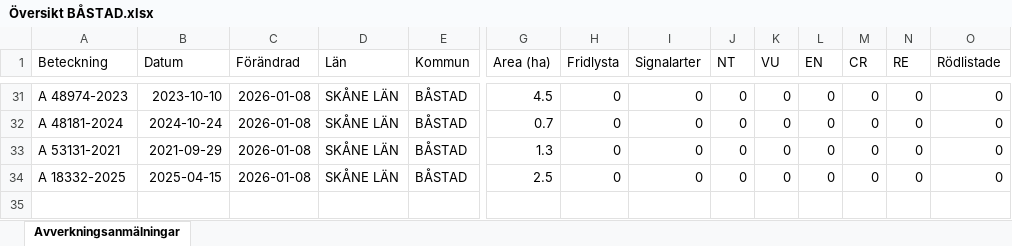
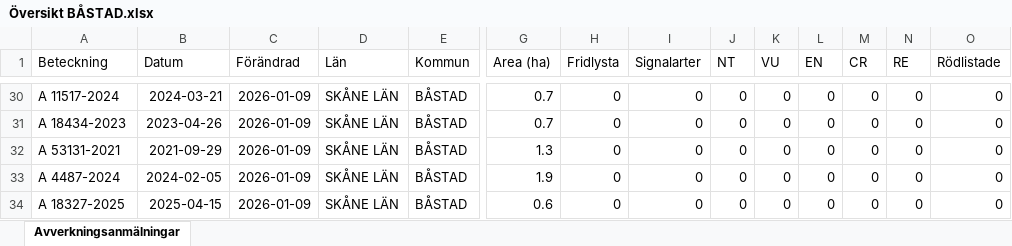
Before and after one commit to klasma/Logging_1278, an Excel workbook: Översikt BÅSTAD.xlsx, sheet Avverkningsanmälningar, drawn as a sheet; only a part is shown, gaps mark what is left out; values as stored, in another font and other column widths than the file's, no borders; addresses are those after the commit; rows hold the shown columns only; the diff covers the shown part only; the diff names each change by its address in the sheet, - before the commit and + after, or states it on an @@ line.

```diff
--- a/Översikt BÅSTAD.xlsx (sheet Avverkningsanmälningar)
+++ b/Översikt BÅSTAD.xlsx (sheet Avverkningsanmälningar)
-A30 (Beteckning): A 48974-2023
+A30 (Beteckning): A 11517-2024
-B30 (Datum): 2023-10-10
+B30 (Datum): 2024-03-21
-C30:C32 (Förändrad): 2026-01-08
+C30:C32 (Förändrad): 2026-01-09
-G30 (Area (ha)): 4.5
+G30 (Area (ha)): 0.7
-A31 (Beteckning): A 48181-2024
+A31 (Beteckning): A 18434-2023
-B31 (Datum): 2024-10-24
+B31 (Datum): 2023-04-26
+row 33: A 4487-2024 | 2024-02-05 | 2026-01-09 | SKÅNE LÄN | BÅSTAD | 1.9 | 0 | 0 | 0 | 0 | 0 | 0 | 0 | 0
-A34 (Beteckning): A 18332-2025
+A34 (Beteckning): A 18327-2025
-C34 (Förändrad): 2026-01-08
+C34 (Förändrad): 2026-01-09
-G34 (Area (ha)): 2.5
+G34 (Area (ha)): 0.6
```
Also changed, not shown: 6 added rows, 7 removed rows and 64 edited cells elsewhere in this sheet, artfynd/A 1782-2024 artfynd.xlsx, artfynd/A 18319-2025 artfynd.xlsx, 29 other files.
